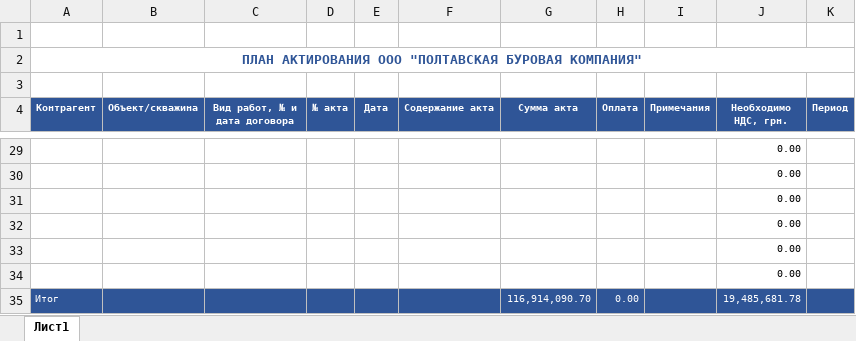
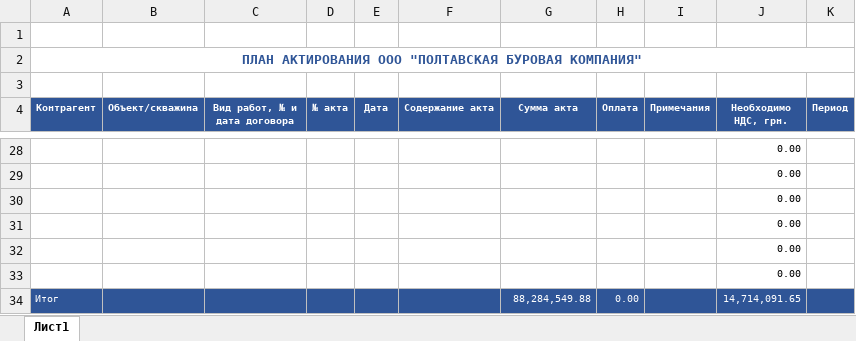
Before and after one commit to owand/PCMDB, an Excel workbook: reporting/Acts_01_23.xlsx, sheet Лист1, drawn as a sheet; only a part is shown, gaps mark what is left out; values as stored, in another font and other column widths than the file's, no borders; table styles not drawn; addresses are those after the commit; the diff covers the shown part only; the diff names each change by its address in the sheet, - before the commit and + after, or states it on an @@ line.

```diff
--- a/reporting/Acts_01_23.xlsx (sheet Лист1)
+++ b/reporting/Acts_01_23.xlsx (sheet Лист1)
-G34 (Сумма акта): 116,914,090.70
+G34 (Сумма акта): 88,284,549.88
-J34 (Необходимо НДС, грн.): 19,485,681.78
+J34 (Необходимо НДС, грн.): 14,714,091.65
```
Also changed, not shown: 1 removed row and 32 edited cells elsewhere in this sheet, 2 other files.
